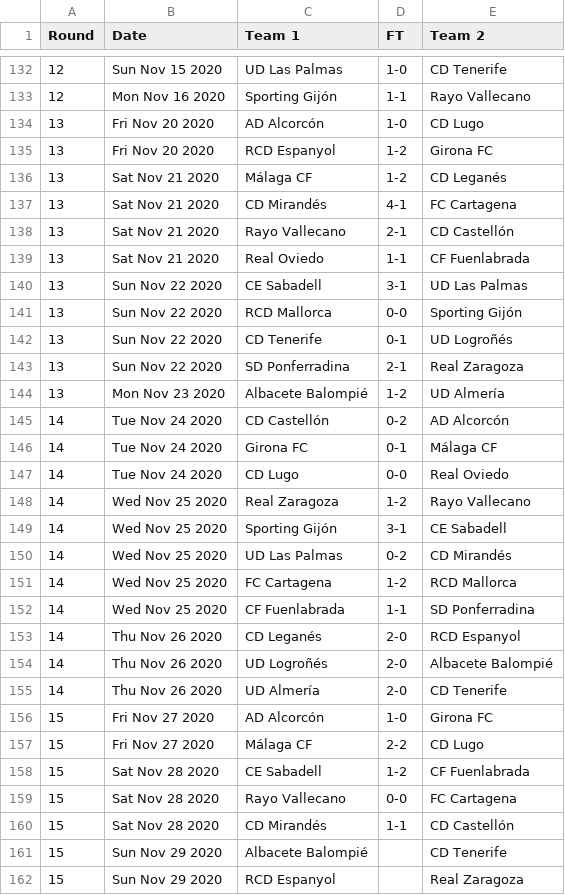
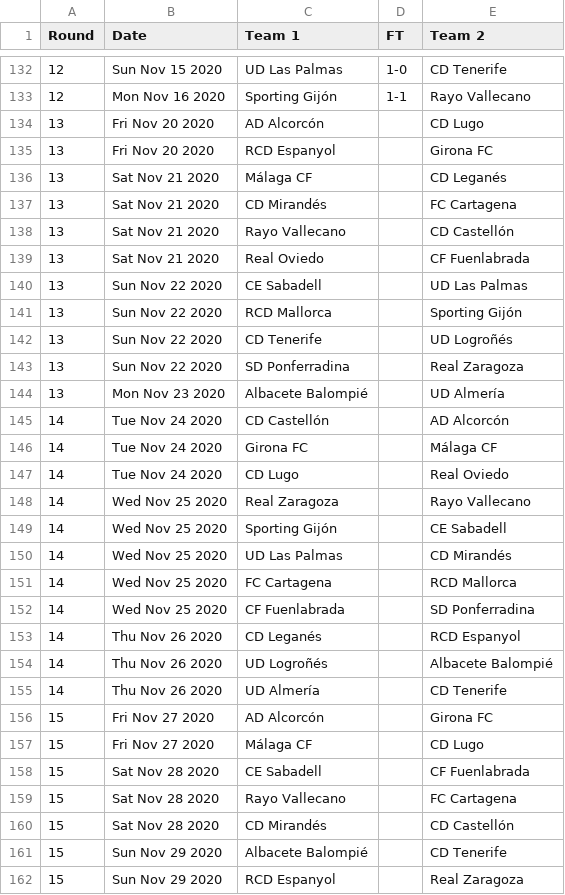
Before and after one commit to footballcsv/espana, a CSV file: 2020s/2020-21/es.2.csv, drawn as a sheet; only a part is shown, gaps mark what is left out; the diff covers the shown part only.

```diff
--- a/2020s/2020-21/es.2.csv
+++ b/2020s/2020-21/es.2.csv
@@ -133,29 +133,29 @@ Round,Date,Team 1,FT,Team 2
 12,Mon Nov 16 2020,Sporting Gijón,1-1,Rayo Vallecano
-13,Fri Nov 20 2020,AD Alcorcón,1-0,CD Lugo
-13,Fri Nov 20 2020,RCD Espanyol,1-2,Girona FC
-13,Sat Nov 21 2020,Málaga CF,1-2,CD Leganés
-13,Sat Nov 21 2020,CD Mirandés,4-1,FC Cartagena
-13,Sat Nov 21 2020,Rayo Vallecano,2-1,CD Castellón
-13,Sat Nov 21 2020,Real Oviedo,1-1,CF Fuenlabrada
-13,Sun Nov 22 2020,CE Sabadell,3-1,UD Las Palmas
-13,Sun Nov 22 2020,RCD Mallorca,0-0,Sporting Gijón
-13,Sun Nov 22 2020,CD Tenerife,0-1,UD Logroñés
-13,Sun Nov 22 2020,SD Ponferradina,2-1,Real Zaragoza
-13,Mon Nov 23 2020,Albacete Balompié,1-2,UD Almería
-14,Tue Nov 24 2020,CD Castellón,0-2,AD Alcorcón
-14,Tue Nov 24 2020,Girona FC,0-1,Málaga CF
-14,Tue Nov 24 2020,CD Lugo,0-0,Real Oviedo
-14,Wed Nov 25 2020,Real Zaragoza,1-2,Rayo Vallecano
-14,Wed Nov 25 2020,Sporting Gijón,3-1,CE Sabadell
-14,Wed Nov 25 2020,UD Las Palmas,0-2,CD Mirandés
-14,Wed Nov 25 2020,FC Cartagena,1-2,RCD Mallorca
-14,Wed Nov 25 2020,CF Fuenlabrada,1-1,SD Ponferradina
-14,Thu Nov 26 2020,CD Leganés,2-0,RCD Espanyol
-14,Thu Nov 26 2020,UD Logroñés,2-0,Albacete Balompié
-14,Thu Nov 26 2020,UD Almería,2-0,CD Tenerife
-15,Fri Nov 27 2020,AD Alcorcón,1-0,Girona FC
-15,Fri Nov 27 2020,Málaga CF,2-2,CD Lugo
-15,Sat Nov 28 2020,CE Sabadell,1-2,CF Fuenlabrada
-15,Sat Nov 28 2020,Rayo Vallecano,0-0,FC Cartagena
-15,Sat Nov 28 2020,CD Mirandés,1-1,CD Castellón
+13,Fri Nov 20 2020,AD Alcorcón,,CD Lugo
+13,Fri Nov 20 2020,RCD Espanyol,,Girona FC
+13,Sat Nov 21 2020,Málaga CF,,CD Leganés
+13,Sat Nov 21 2020,CD Mirandés,,FC Cartagena
+13,Sat Nov 21 2020,Rayo Vallecano,,CD Castellón
+13,Sat Nov 21 2020,Real Oviedo,,CF Fuenlabrada
+13,Sun Nov 22 2020,CE Sabadell,,UD Las Palmas
+13,Sun Nov 22 2020,RCD Mallorca,,Sporting Gijón
+13,Sun Nov 22 2020,CD Tenerife,,UD Logroñés
+13,Sun Nov 22 2020,SD Ponferradina,,Real Zaragoza
+13,Mon Nov 23 2020,Albacete Balompié,,UD Almería
+14,Tue Nov 24 2020,CD Castellón,,AD Alcorcón
+14,Tue Nov 24 2020,Girona FC,,Málaga CF
+14,Tue Nov 24 2020,CD Lugo,,Real Oviedo
+14,Wed Nov 25 2020,Real Zaragoza,,Rayo Vallecano
+14,Wed Nov 25 2020,Sporting Gijón,,CE Sabadell
+14,Wed Nov 25 2020,UD Las Palmas,,CD Mirandés
+14,Wed Nov 25 2020,FC Cartagena,,RCD Mallorca
+14,Wed Nov 25 2020,CF Fuenlabrada,,SD Ponferradina
+14,Thu Nov 26 2020,CD Leganés,,RCD Espanyol
+14,Thu Nov 26 2020,UD Logroñés,,Albacete Balompié
+14,Thu Nov 26 2020,UD Almería,,CD Tenerife
+15,Fri Nov 27 2020,AD Alcorcón,,Girona FC
+15,Fri Nov 27 2020,Málaga CF,,CD Lugo
+15,Sat Nov 28 2020,CE Sabadell,,CF Fuenlabrada
+15,Sat Nov 28 2020,Rayo Vallecano,,FC Cartagena
+15,Sat Nov 28 2020,CD Mirandés,,CD Castellón
 15,Sun Nov 29 2020,Albacete Balompié,,CD Tenerife
```
Also changed, not shown: 7 added rows, 7 removed rows, 23 moved rows and 19 edited cells elsewhere in this file, 2020s/2020-21/es.1.csv.
